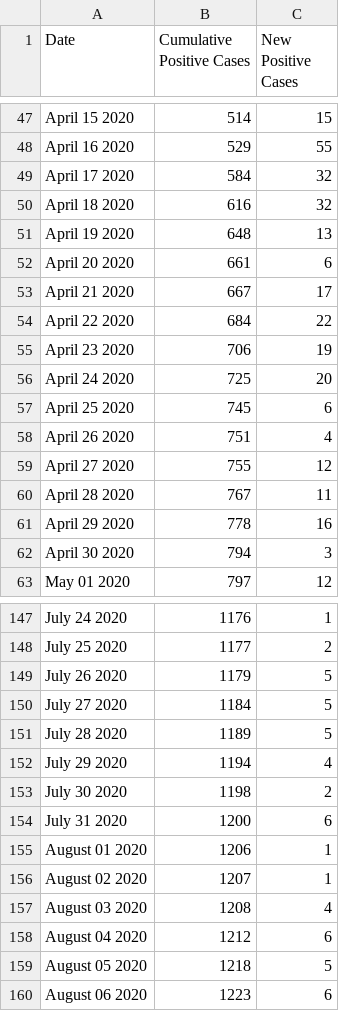
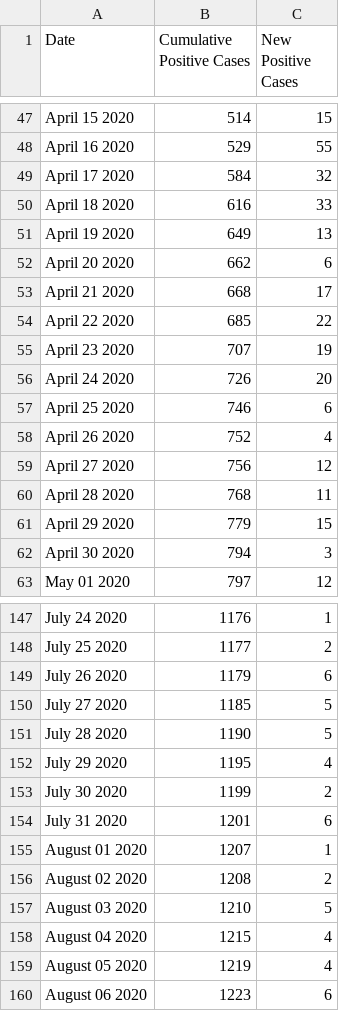
Before and after one commit to hoir/covid-data, a CSV file: data-raw/cambridge/daily.csv, drawn as a sheet; only a part is shown, gaps mark what is left out; the diff covers the shown part only.

```diff
--- a/data-raw/cambridge/daily.csv
+++ b/data-raw/cambridge/daily.csv
@@ -49,14 +49,14 @@ April 16 2020,529,55
 April 17 2020,584,32
-April 18 2020,616,32
-April 19 2020,648,13
-April 20 2020,661,6
-April 21 2020,667,17
-April 22 2020,684,22
-April 23 2020,706,19
-April 24 2020,725,20
-April 25 2020,745,6
-April 26 2020,751,4
-April 27 2020,755,12
-April 28 2020,767,11
-April 29 2020,778,16
+April 18 2020,616,33
+April 19 2020,649,13
+April 20 2020,662,6
+April 21 2020,668,17
+April 22 2020,685,22
+April 23 2020,707,19
+April 24 2020,726,20
+April 25 2020,746,6
+April 26 2020,752,4
+April 27 2020,756,12
+April 28 2020,768,11
+April 29 2020,779,15
 April 30 2020,794,3
@@ -148,13 +148,13 @@ July 24 2020,1176,1
 July 25 2020,1177,2
-July 26 2020,1179,5
-July 27 2020,1184,5
-July 28 2020,1189,5
-July 29 2020,1194,4
-July 30 2020,1198,2
-July 31 2020,1200,6
-August 01 2020,1206,1
-August 02 2020,1207,1
-August 03 2020,1208,4
-August 04 2020,1212,6
-August 05 2020,1218,5
+July 26 2020,1179,6
+July 27 2020,1185,5
+July 28 2020,1190,5
+July 29 2020,1195,4
+July 30 2020,1199,2
+July 31 2020,1201,6
+August 01 2020,1207,1
+August 02 2020,1208,2
+August 03 2020,1210,5
+August 04 2020,1215,4
+August 05 2020,1219,4
 August 06 2020,1223,6
```
Also changed, not shown: 1 added row and 23 edited cells elsewhere in this file, data-raw/covidtracking/states/ma/daily.csv, data-raw/covidtracking/us/daily.csv, 3 other files.
